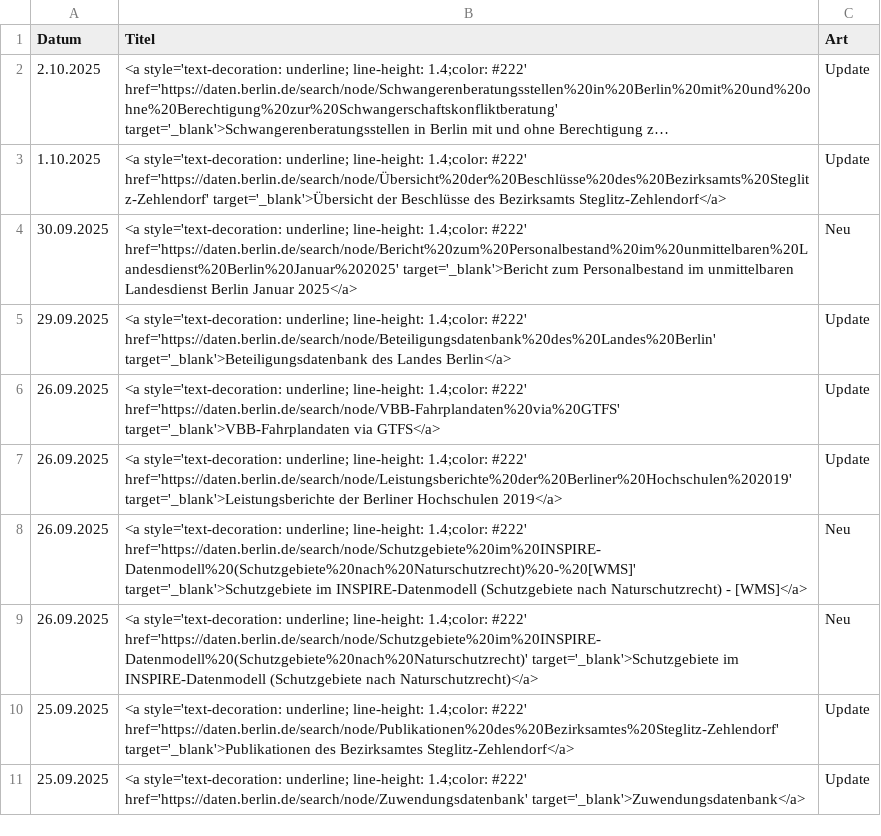
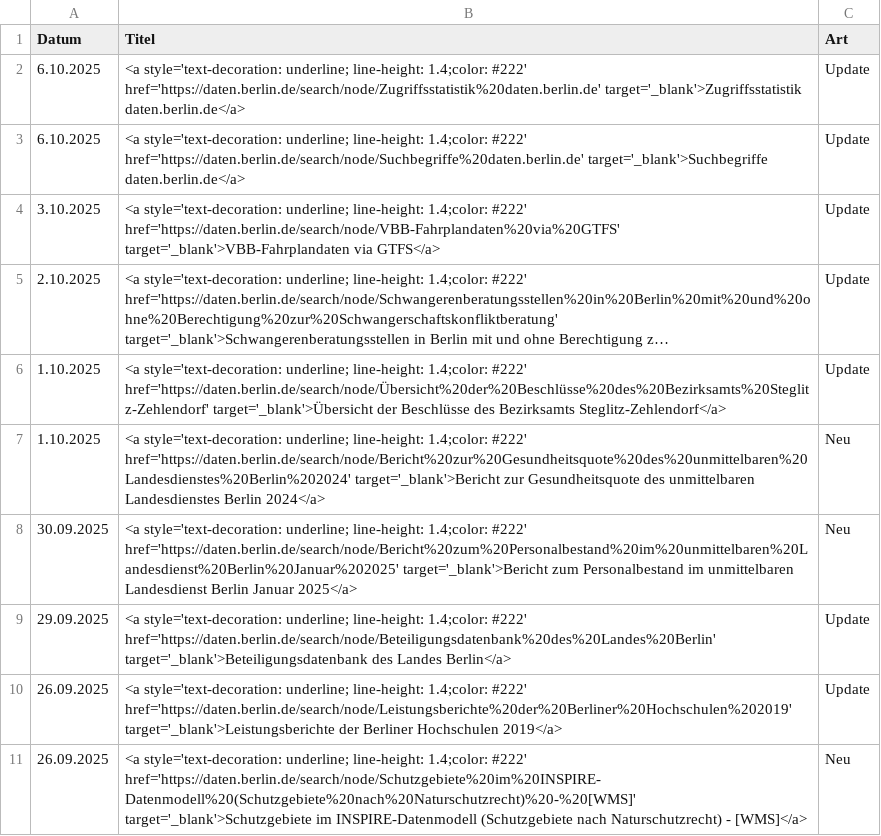
Before and after one commit to technologiestiftung/odis-datenportal-uebersicht, a CSV file: data/overviewDays.csv, drawn as a sheet; only a part is shown; the shorter side is filled out with more unchanged rows; long unchanged cells end in …; removed rows and columns are numbered as before the commit, all else as after; the diff names each change by its address in the sheet, - before the commit and + after, or states it on an @@ line.

```diff
--- a/data/overviewDays.csv
+++ b/data/overviewDays.csv
+row 2: 6.10.2025 | <a style='text-decoration: underline; line-height: 1.4;color: #222' href='https://daten.berlin.de/search/node/Zugriffsstatistik%20daten.berlin.de' target='_blank'>Zugriffsstatistik daten.berlin.de</a> | Update
+row 3: 6.10.2025 | <a style='text-decoration: underline; line-height: 1.4;color: #222' href='https://daten.berlin.de/search/node/Suchbegriffe%20daten.berlin.de' target='_blank'>Suchbegriffe daten.berlin.de</a> | Update
+row 4: 3.10.2025 | <a style='text-decoration: underline; line-height: 1.4;color: #222' href='https://daten.berlin.de/search/node/VBB-Fahrplandaten%20via%20GTFS' target='_blank'>VBB-Fahrplandaten via GTFS</a> | Update
+row 7: 1.10.2025 | <a style='text-decoration: underline; line-height: 1.4;color: #222' href='https://daten.berlin.de/search/node/Bericht%20zur%20Gesundheitsquote%20des%20unmittelbaren%20Landesdienstes%20Berlin%202024' target='_blank'>Bericht zur Gesundheitsquote des unmittelbaren Landesdienstes Berlin 2024</a> | Neu
-row 6: 26.09.2025 | <a style='text-decoration: underline; line-height: 1.4;color: #222' href='https://daten.berlin.de/search/node/VBB-Fahrplandaten%20via%20GTFS' target='_blank'>VBB-Fahrplandaten via GTFS</a> | Update
```
Also changed, not shown: 1 other file.
